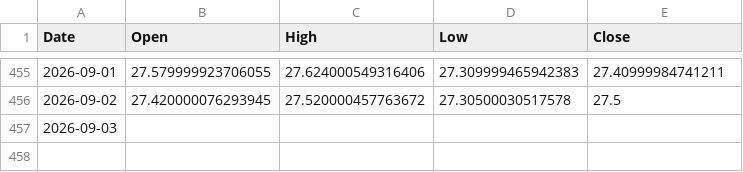
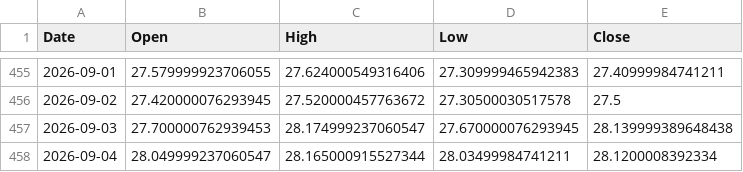
Before and after one commit to ymunwes/strategy-dashboard, a CSV file: public/benchmarks/GRNY.csv, drawn as a sheet; only a part is shown, gaps mark what is left out.

```diff
--- a/public/benchmarks/GRNY.csv
+++ b/public/benchmarks/GRNY.csv
@@ -456,2 +456,3 @@ Date,Open,High,Low,Close
 2026-09-02,27.420000076293945,27.520000457763672,27.30500030517578,27.5
-2026-09-03,,,,
+2026-09-03,27.700000762939453,28.174999237060547,27.670000076293945,28.139999389648438
+2026-09-04,28.049999237060547,28.165000915527344,28.03499984741211,28.1200008392334
```
Also changed, not shown: public/benchmarks/QQQ.csv, public/benchmarks/SPXL.csv, 2 other files.
